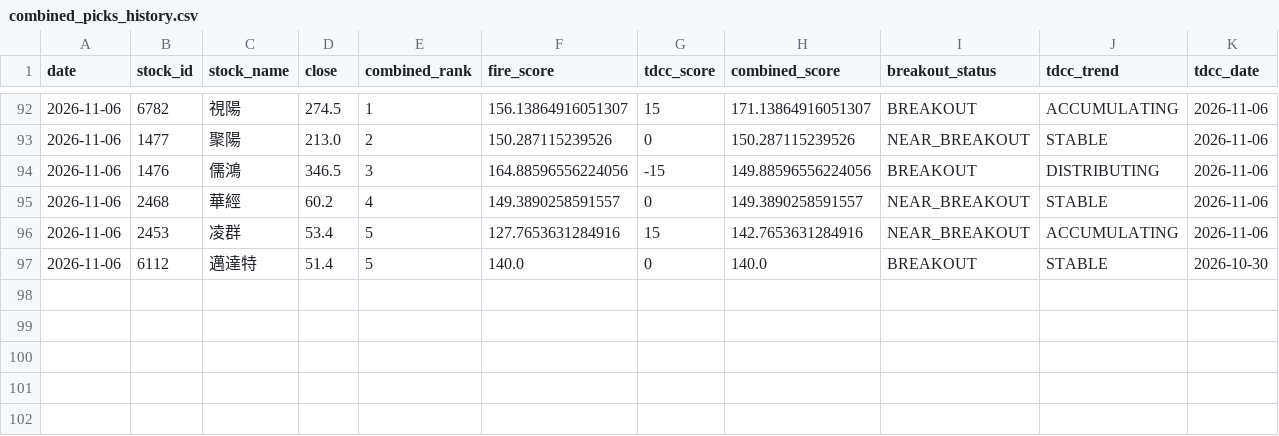
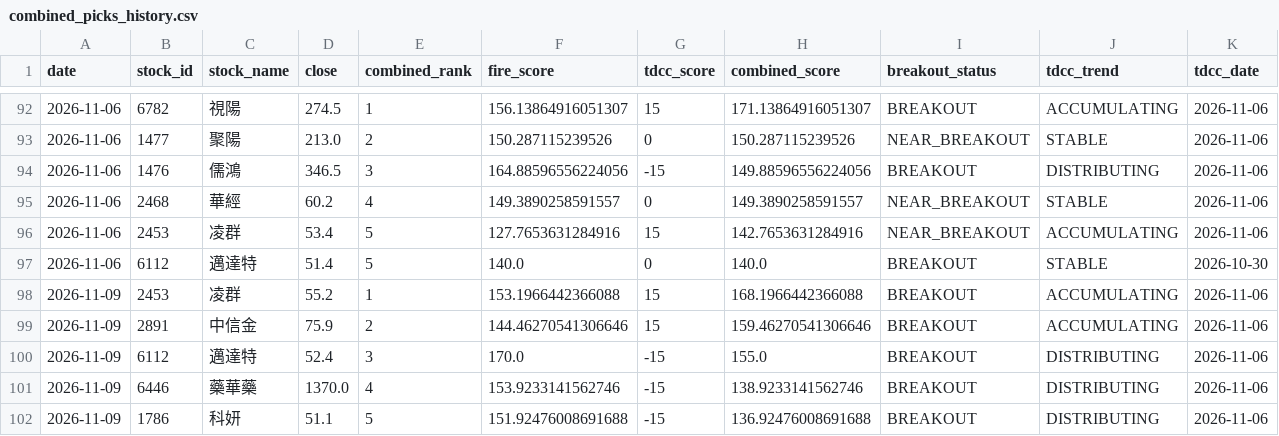
Before and after one commit to seagate1021-code/taiwan-stock-radar, a CSV file: data/history/combined_picks_history.csv, drawn as a sheet; only a part is shown, gaps mark what is left out; the diff names each change by its address in the sheet, - before the commit and + after, or states it on an @@ line.

```diff
--- a/data/history/combined_picks_history.csv
+++ b/data/history/combined_picks_history.csv
+row 98: 2026-11-09 | 2453 | 凌群 | 55.2 | 1 | 153.1966442366088 | 15 | 168.1966442366088 | BREAKOUT | ACCUMULATING | 2026-11-06
+row 99: 2026-11-09 | 2891 | 中信金 | 75.9 | 2 | 144.46270541306646 | 15 | 159.46270541306646 | BREAKOUT | ACCUMULATING | 2026-11-06
+row 100: 2026-11-09 | 6112 | 邁達特 | 52.4 | 3 | 170.0 | -15 | 155.0 | BREAKOUT | DISTRIBUTING | 2026-11-06
+row 101: 2026-11-09 | 6446 | 藥華藥 | 1370.0 | 4 | 153.9233141562746 | -15 | 138.9233141562746 | BREAKOUT | DISTRIBUTING | 2026-11-06
+row 102: 2026-11-09 | 1786 | 科妍 | 51.1 | 5 | 151.92476008691688 | -15 | 136.92476008691688 | BREAKOUT | DISTRIBUTING | 2026-11-06
```
Also changed, not shown: data/history/combined_top_picks.csv, data/history/stock_signals.csv, 2 other files.
